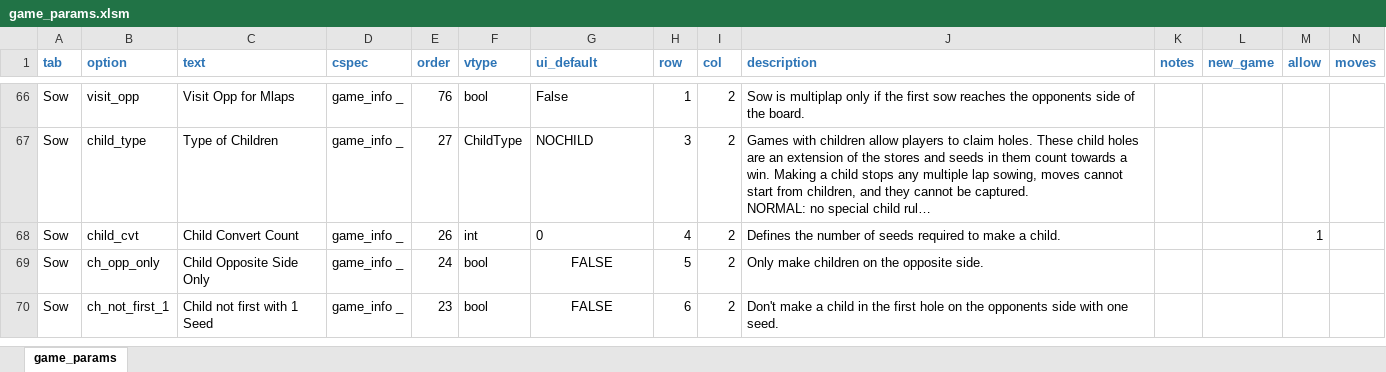
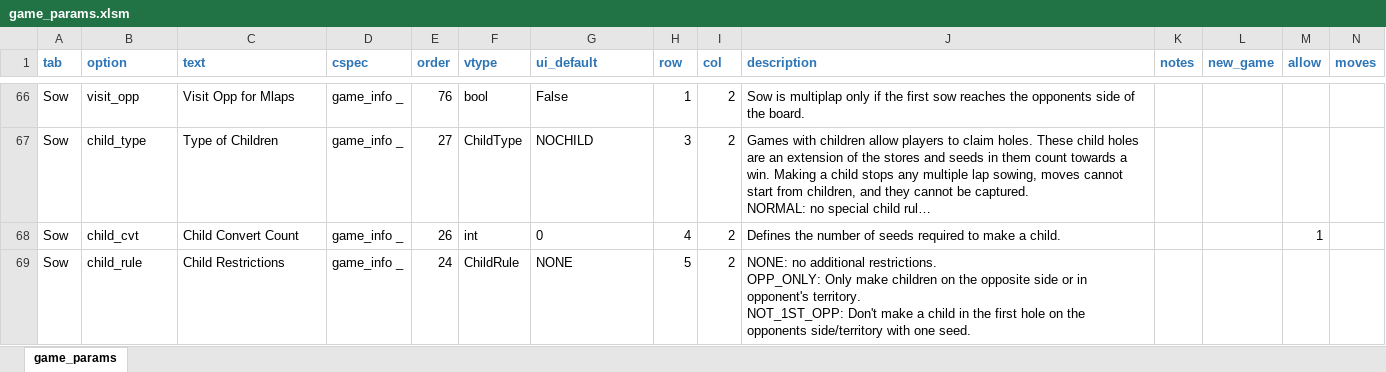
Before and after one commit to StoneShark/MancalaGames, an Excel workbook: src/game_params.xlsm, sheet game_params, drawn as a sheet; only a part is shown, gaps mark what is left out; long unchanged cells end in …; values as stored, in another font and other column widths than the file's, no borders; rows hold the shown columns only; ↵ is a line break in a cell; the diff names each change by its address in the sheet, - before the commit and + after, or states it on an @@ line.

Commit message:
Changed child parameters to an enum instead of two flags and corrected opposite not first implementation. One test case was invalid - fixed.

```diff
--- a/src/game_params.xlsm (sheet game_params)
+++ b/src/game_params.xlsm (sheet game_params)
-B69 (option): ch_opp_only
+B69 (option): child_rule
-C69 (text): Child Opposite Side Only
+C69 (text): Child Restrictions
-F69 (vtype): bool
+F69 (vtype): ChildRule
-G69 (ui_default): FALSE
+G69 (ui_default): NONE
-G69 alignment: center
+G69 alignment: left
-J69 (description): Only make children on the opposite side.
+J69 (description): NONE: no additional restrictions. ↵ OPP_ONLY: Only make children on the opposite side or in opponent's territory. ↵ NOT_1ST_OPP: Don't make a child in the first hole on the opponents side/territory with one seed.
-row 70: Sow | ch_not_first_1 | Child not first with 1 Seed | game_info _ | 23 | bool | FALSE | 6 | 2 | Don't make a child in the first hole on the opponents side with one seed.
```
Also changed, not shown: 7 other files.
